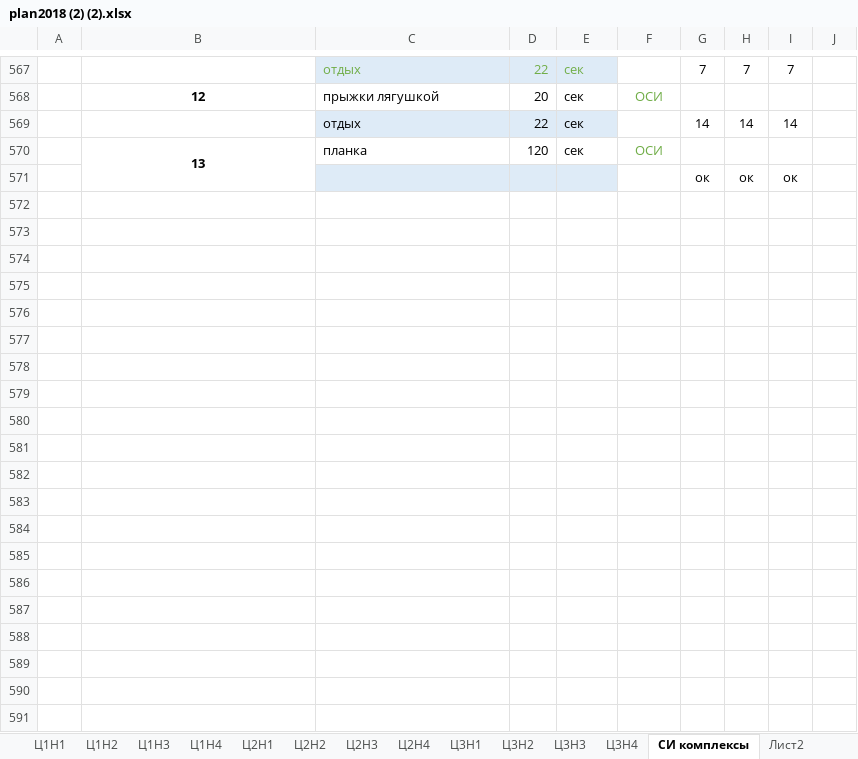
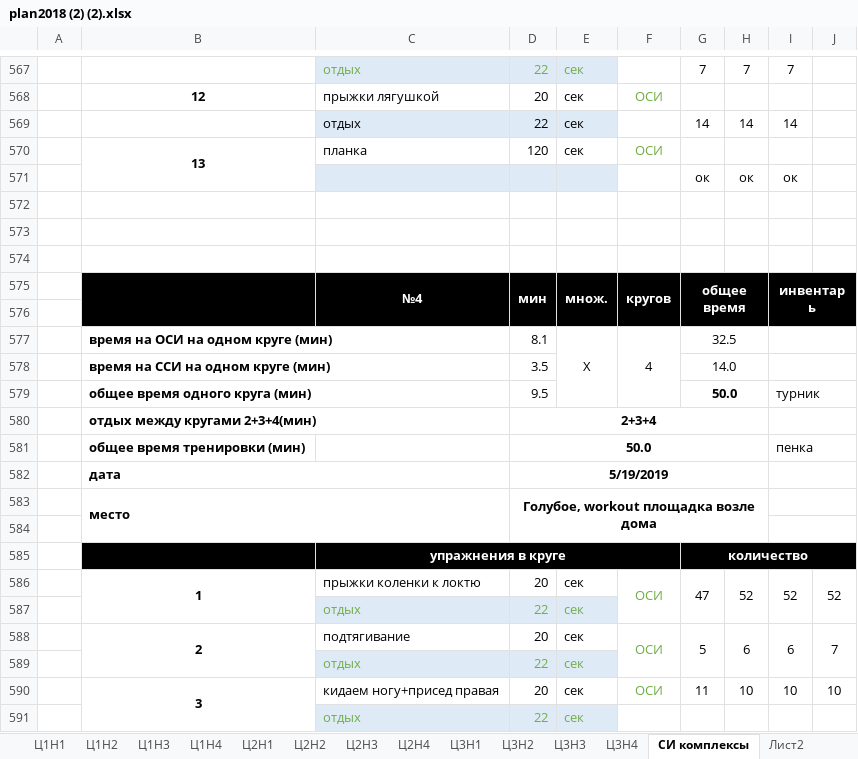
Before and after one commit to ElectusLux/SPORT, an Excel workbook: plan2018 (2) (2).xlsx, sheet СИ комплексы, drawn as a sheet; only a part is shown, gaps mark what is left out; values as stored, in another font and other column widths than the file's, no borders; ↵ is a line break in a cell; the diff covers the shown part only; the diff names each change by its address in the sheet, - before the commit and + after, or states it on an @@ line.

Commit message:
Add files via upload

```diff
--- a/plan2018 (2) (2).xlsx (sheet СИ комплексы)
+++ b/plan2018 (2) (2).xlsx (sheet СИ комплексы)
+row 572: (empty)
+row 573: (empty)
+row 574: (empty)
+row 575:  |  | №4 | мин | множ. | кругов | общее ↵ время |  | инвентарь
+row 576: (empty)
+row 577:  | время на ОСИ на одном круге (мин) |  | 8.1 | X | 4 | 32.5
+row 578:  | время на ССИ на одном круге (мин) |  | 3.5 |  |  | 14.0
+row 579:  | общее время одного круга (мин) |  | 9.5 |  |  | 50.0 |  | турник
+row 580:  | отдых между кругами 2+3+4(мин) |  | 2+3+4
+row 581:  | общее время тренировки (мин) |  | 50.0 |  |  |  |  | пенка
+row 582:  | дата |  | 5/19/2019
+row 583:  | место |  | Голубое, workout площадка возле дома
+row 584: (empty)
+row 585:  |  | упражнения в круге |  |  |  | количество
+row 586:  | 1 | прыжки коленки к локтю | 20 | сек | ОСИ | 47 | 52 | 52 | 52
+row 587:  |  | отдых | 22 | сек
+row 588:  | 2 | подтягивание | 20 | сек | ОСИ | 5 | 6 | 6 | 7
+row 589:  |  | отдых | 22 | сек
+row 590:  | 3 | кидаем ногу+присед правая | 20 | сек | ОСИ | 11 | 10 | 10 | 10
+row 591:  |  | отдых | 22 | сек
```
Also changed, not shown: 17 added rows elsewhere in this sheet, sheet Ц3Н4, sheet Ц3Н3, charts or pictures.
